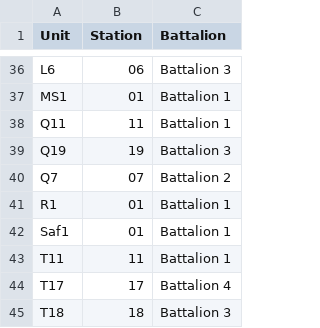
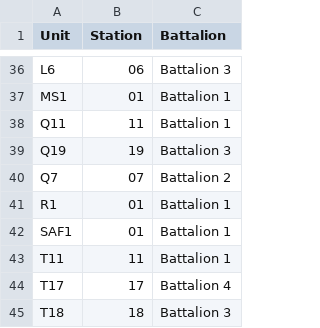
Before and after one commit to YichenMP/Durham-Fire-Department-Data, a CSV file: Unit Battalion Lookup.csv, drawn as a sheet; only a part is shown, gaps mark what is left out.

Commit message:
Update Unit Battalion Lookup.csv

```diff
--- a/Unit Battalion Lookup.csv
+++ b/Unit Battalion Lookup.csv
@@ -41,3 +41,3 @@ Q7,07,Battalion 2
 R1,01,Battalion 1
-Saf1,01,Battalion 1
+SAF1,01,Battalion 1
 T11,11,Battalion 1
```
